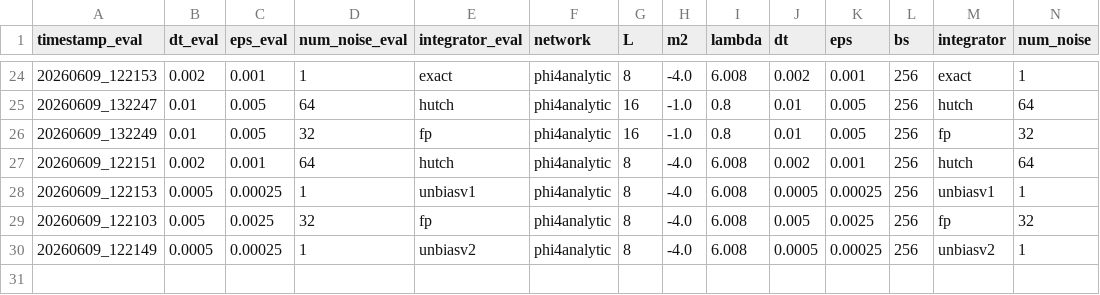
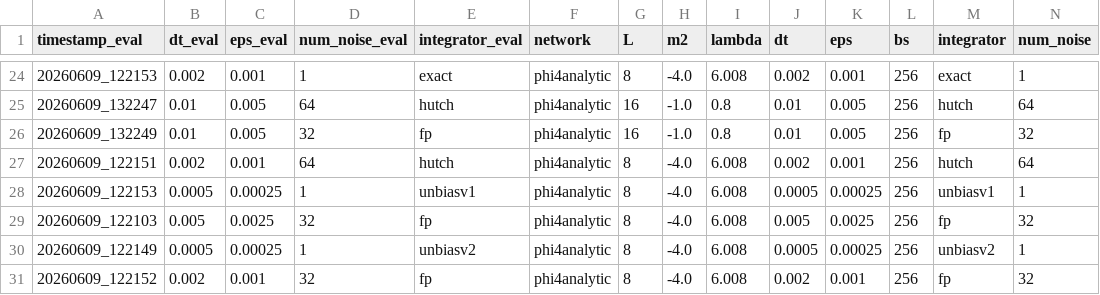
Before and after one commit to Satriawidy/unbiased_cnf, a CSV file: results/cnf_result_phi.csv, drawn as a sheet; only a part is shown, gaps mark what is left out; rows hold the shown columns only; the diff names each change by its address in the sheet, - before the commit and + after, or states it on an @@ line.

Commit message:
renew the csv

```diff
--- a/results/cnf_result_phi.csv
+++ b/results/cnf_result_phi.csv
+row 31: 20260609_122152 | 0.002 | 0.001 | 32 | fp | phi4analytic | 8 | -4.0 | 6.008 | 0.002 | 0.001 | 256 | fp | 32
```
